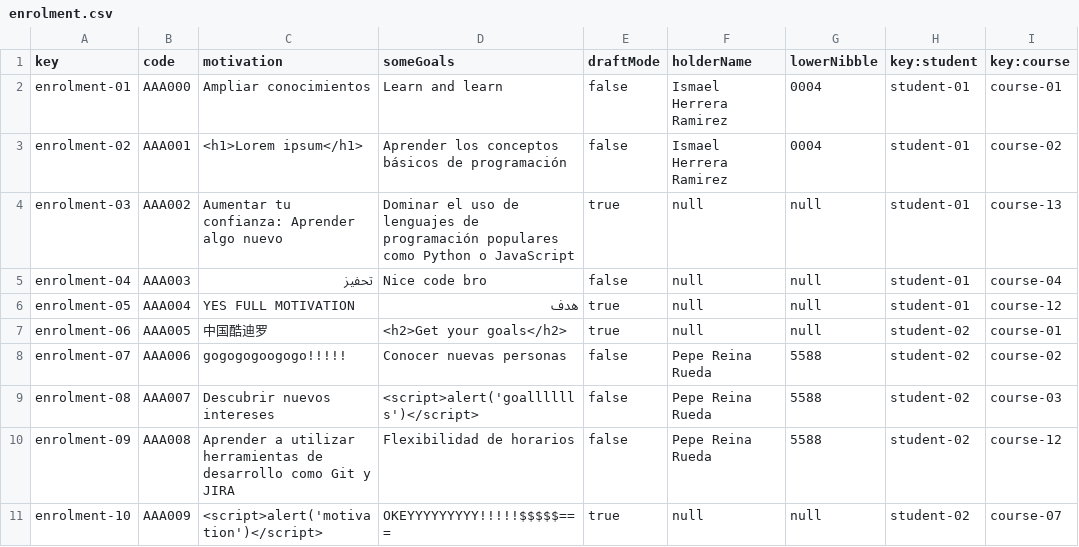
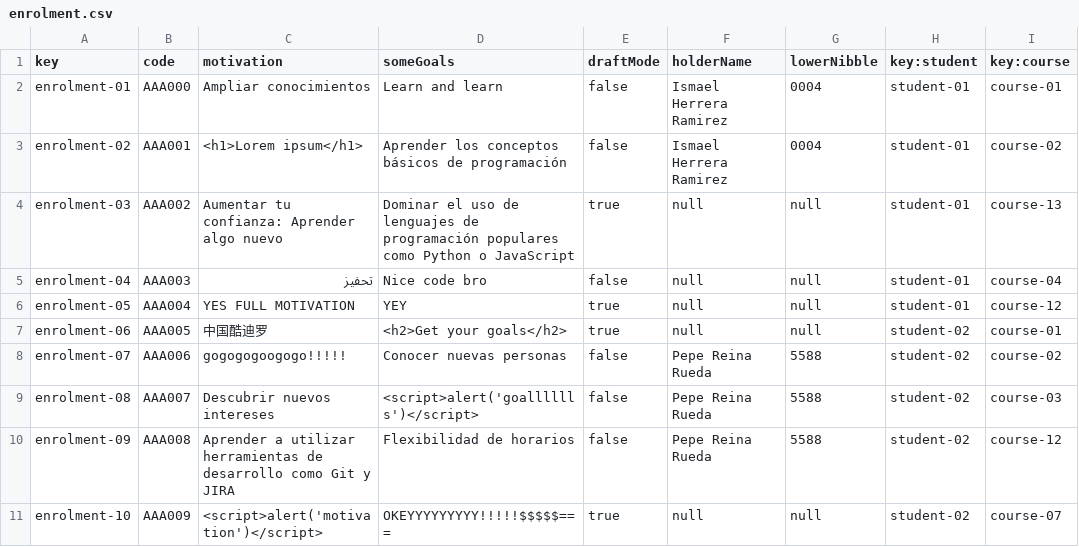
Before and after one commit to marizqlav/Acme-L3-C1.04.14, a CSV file: src/main/webapp/WEB-INF/resources/sample-data/enrolment.csv, drawn as a sheet.

Commit message:
Add Enrolment in Course View and fixed some bugs

```diff
--- a/src/main/webapp/WEB-INF/resources/sample-data/enrolment.csv
+++ b/src/main/webapp/WEB-INF/resources/sample-data/enrolment.csv
@@ -5,3 +5,3 @@ enrolment-03,"AAA002","Aumentar tu confianza: Aprender algo nuevo","Dominar el u
 enrolment-04,"AAA003","تحفيز","Nice code bro",false,null,null,student-01,course-04
-enrolment-05,"AAA004","YES FULL MOTIVATION","هدف",true,null,null,student-01,course-12
+enrolment-05,"AAA004","YES FULL MOTIVATION","YEY",true,null,null,student-01,course-12
 enrolment-06,"AAA005","中国酷迪罗","<h2>Get your goals</h2>",true,null,null,student-02,course-01
```
Also changed, not shown: 9 other files.
